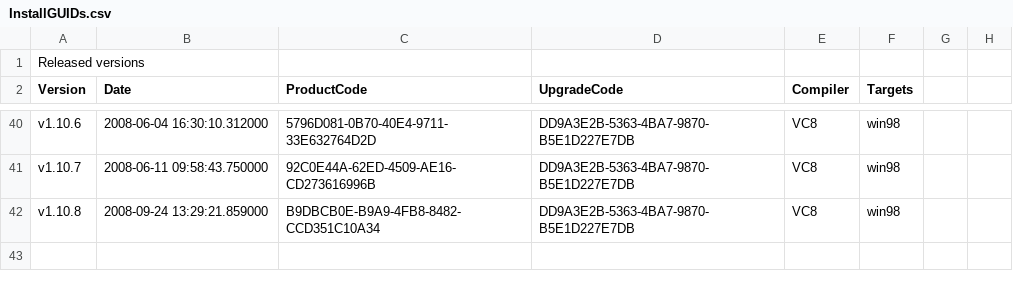
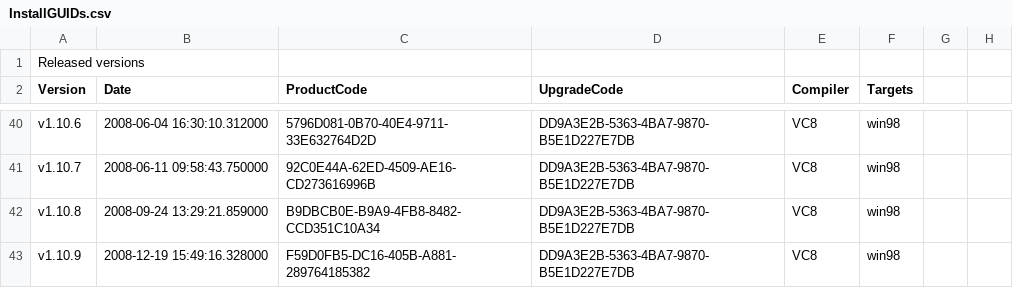
Before and after one commit to dconnet/AgilityBook, a CSV file: AgilityBook/Misc/InstallGUIDs.csv, drawn as a sheet; only a part is shown, gaps mark what is left out.

```diff
--- a/AgilityBook/Misc/InstallGUIDs.csv
+++ b/AgilityBook/Misc/InstallGUIDs.csv
@@ -42 +42,2 @@ v1.10.7,2008-06-11 09:58:43.750000,92C0E44A-62ED-4509-AE16-CD273616996B,DD9A3E2B
 v1.10.8,2008-09-24 13:29:21.859000,B9DBCB0E-B9A9-4FB8-8482-CCD351C10A34,DD9A3E2B-5363-4BA7-9870-B5E1D227E7DB,VC8,win98
+v1.10.9,2008-12-19 15:49:16.328000,F59D0FB5-DC16-405B-A881-289764185382,DD9A3E2B-5363-4BA7-9870-B5E1D227E7DB,VC8,win98
```
Also changed, not shown: 7 other files.
